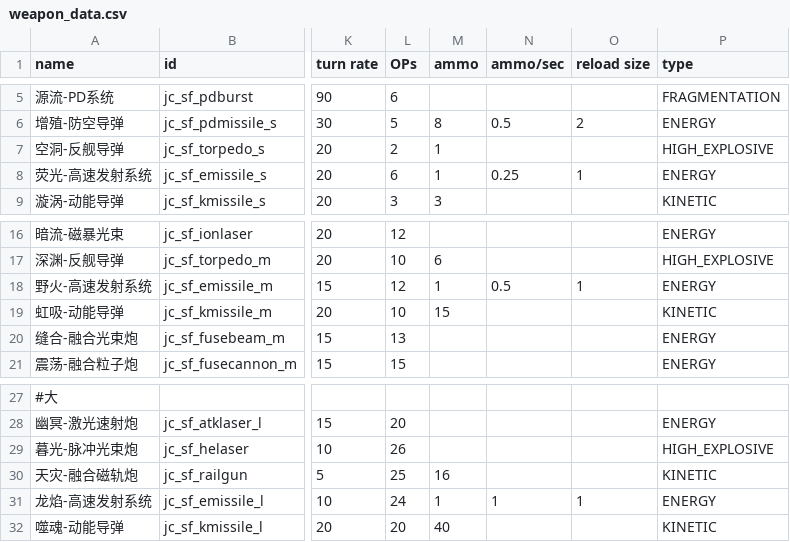
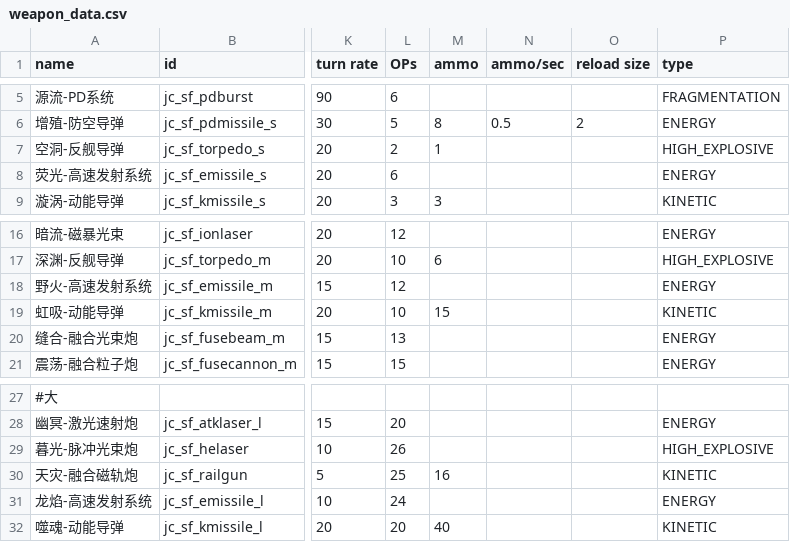
Before and after one commit to JCan2233/SF, a CSV file: data/weapons/weapon_data.csv, drawn as a sheet; only a part is shown, gaps mark what is left out; the diff names each change by its address in the sheet, - before the commit and + after, or states it on an @@ line.

```diff
--- a/data/weapons/weapon_data.csv
+++ b/data/weapons/weapon_data.csv
-M8 (ammo): 1
+M8 (ammo): (empty)
-N8 (ammo/sec): 0.25
+N8 (ammo/sec): (empty)
-O8 (reload size): 1
+O8 (reload size): (empty)
-M18 (ammo): 1
+M18 (ammo): (empty)
-N18 (ammo/sec): 0.5
+N18 (ammo/sec): (empty)
-O18 (reload size): 1
+O18 (reload size): (empty)
-M31 (ammo): 1
+M31 (ammo): (empty)
-N31 (ammo/sec): 1
+N31 (ammo/sec): (empty)
-O31 (reload size): 1
+O31 (reload size): (empty)
```
Also changed, not shown: data/hullmods/hull_mods.csv, data/strings/descriptions.csv, 1 other file.
